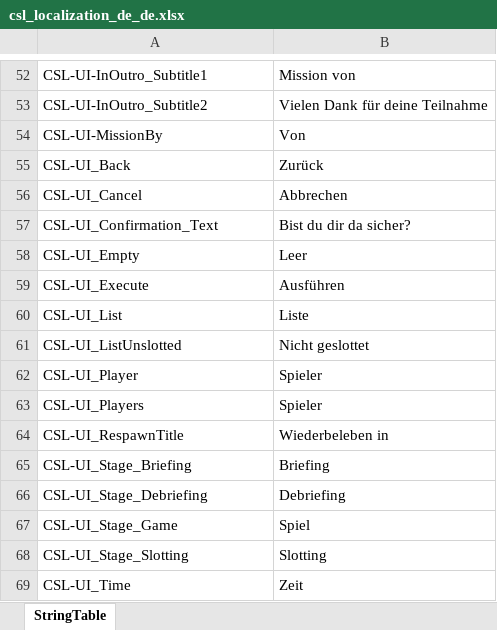
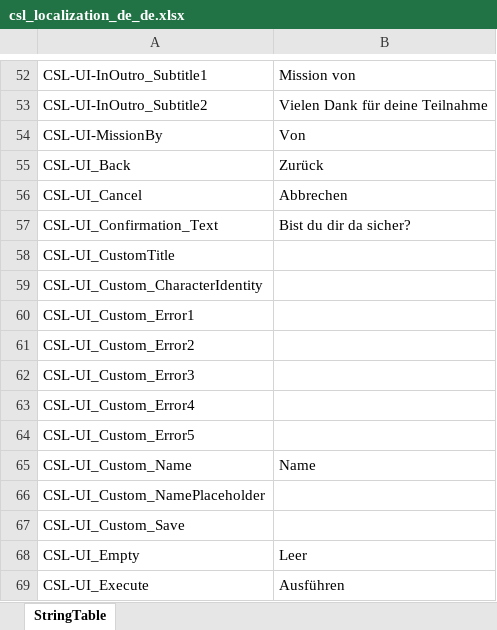
Before and after one commit to Dalfi/Coop-Slot-Lobby-Documentation, an Excel workbook: Translation Tables/csl_localization_de_de.xlsx, sheet StringTable, drawn as a sheet; only a part is shown, gaps mark what is left out; the shorter side is filled out with more unchanged rows; values as stored, in another font and other column widths than the file's, no borders; the diff names each change by its address in the sheet, - before the commit and + after, or states it on an @@ line.

```diff
--- a/Translation Tables/csl_localization_de_de.xlsx (sheet StringTable)
+++ b/Translation Tables/csl_localization_de_de.xlsx (sheet StringTable)
+row 58: CSL-UI_CustomTitle
+row 59: CSL-UI_Custom_CharacterIdentity
+row 60: CSL-UI_Custom_Error1
+row 61: CSL-UI_Custom_Error2
+row 62: CSL-UI_Custom_Error3
+row 63: CSL-UI_Custom_Error4
+row 64: CSL-UI_Custom_Error5
+row 65: CSL-UI_Custom_Name | Name
+row 66: CSL-UI_Custom_NamePlaceholder
+row 67: CSL-UI_Custom_Save
```
Also changed, not shown: Translation Tables/csl_localization_cs_cz.xlsx, Translation Tables/csl_localization_en_us.xlsx, 11 other files.
